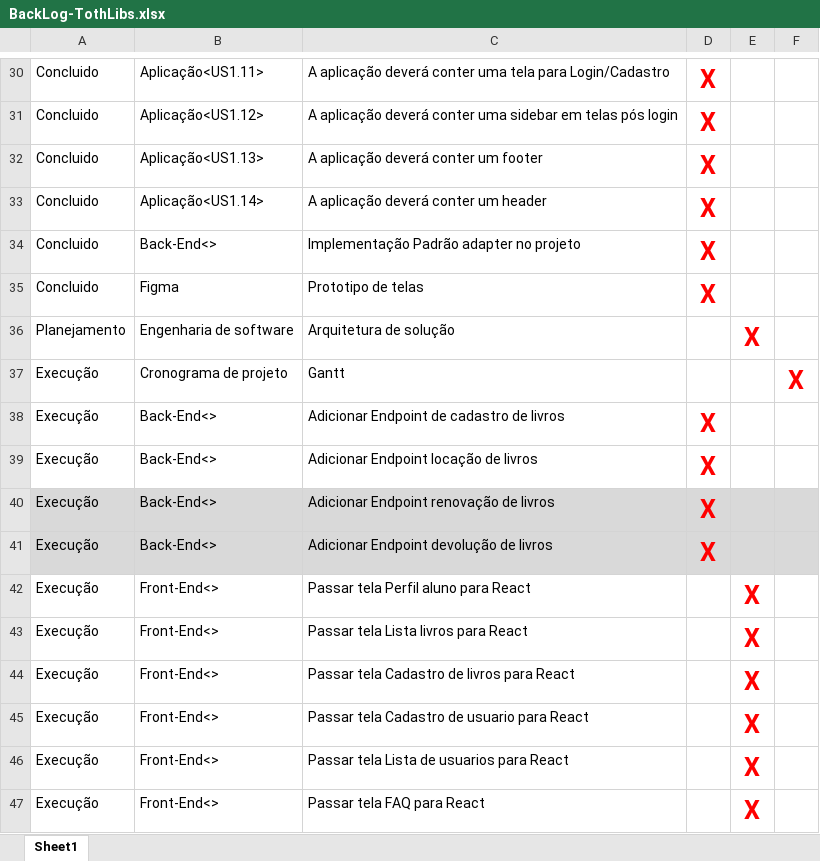
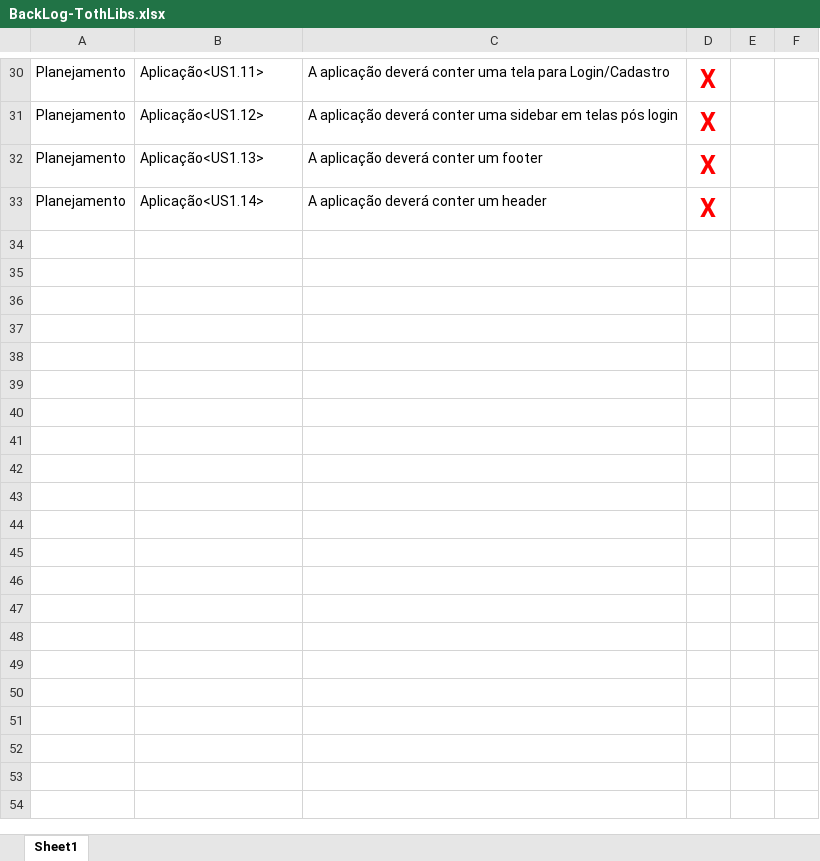
Before and after one commit to Luis-Silva80/grupo05-adsa, an Excel workbook: Documentação/BackLog-TothLibs.xlsx, sheet Sheet1, drawn as a sheet; only a part is shown, gaps mark what is left out; values as stored, in another font and other column widths than the file's, no borders; table styles not drawn; the diff covers the shown part only; the diff names each change by its address in the sheet, - before the commit and + after, or states it on an @@ line.

```diff
--- a/Documentação/BackLog-TothLibs.xlsx (sheet Sheet1)
+++ b/Documentação/BackLog-TothLibs.xlsx (sheet Sheet1)
-A30:A33: Concluido
+A30:A33: Planejamento
-row 34: Concluido | Back-End<> | Implementação Padrão adapter no projeto | X
-row 35: Concluido | Figma | Prototipo de telas | X
-row 36: Planejamento | Engenharia de software | Arquitetura de solução |  | X
-row 37: Execução | Cronograma de projeto | Gantt |  |  | X
-row 38: Execução | Back-End<> | Adicionar Endpoint de cadastro de livros | X
-row 39: Execução | Back-End<> | Adicionar Endpoint locação de livros | X
-row 40: Execução | Back-End<> | Adicionar Endpoint renovação de livros | X
-row 41: Execução | Back-End<> | Adicionar Endpoint devolução de livros | X
-row 42: Execução | Front-End<> | Passar tela Perfil aluno para React |  | X
-row 43: Execução | Front-End<> | Passar tela Lista livros para React |  | X
-row 44: Execução | Front-End<> | Passar tela Cadastro de livros para React |  | X
-row 45: Execução | Front-End<> | Passar tela Cadastro de usuario para React |  | X
-row 46: Execução | Front-End<> | Passar tela Lista de usuarios para React |  | X
-row 47: Execução | Front-End<> | Passar tela FAQ para React |  | X
```
Also changed, not shown: 32 edited cells elsewhere in this sheet.
